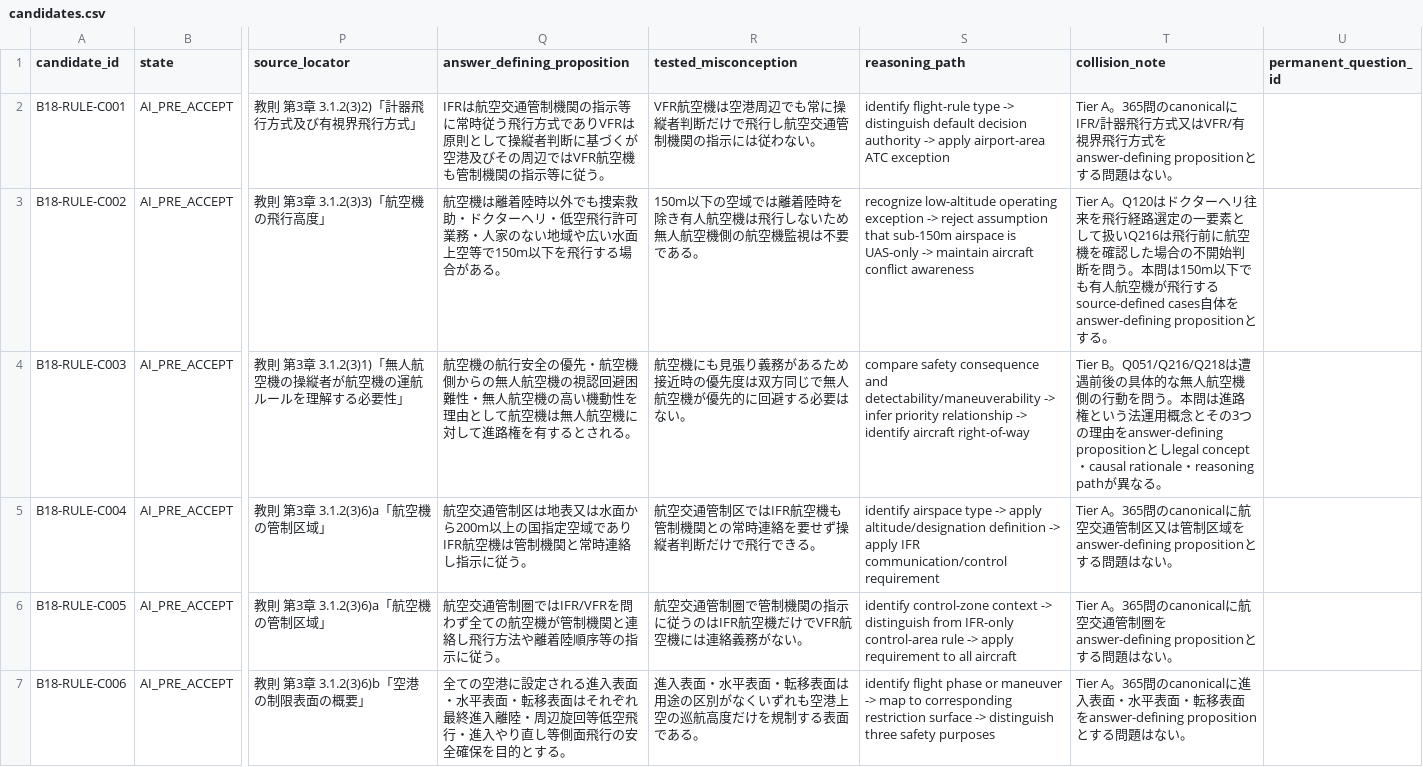
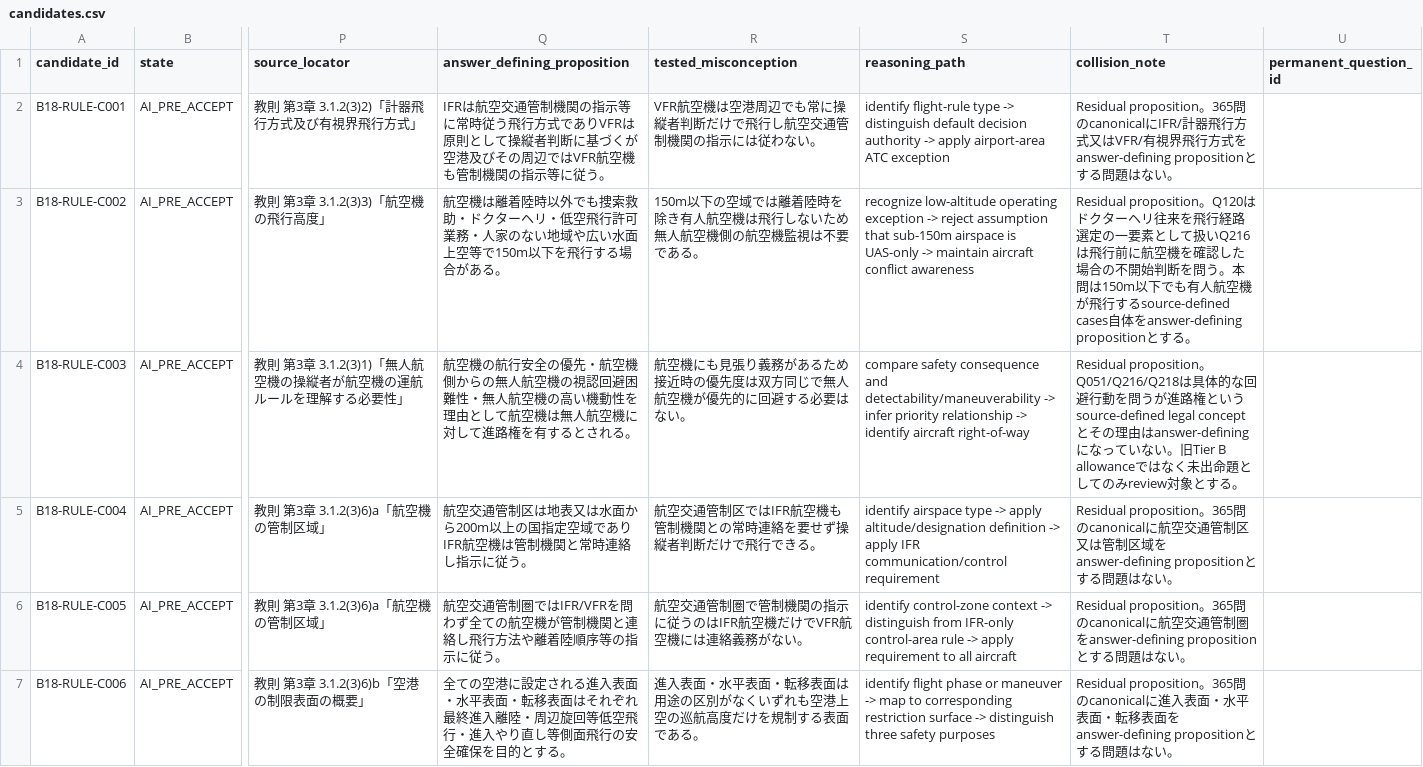
Before and after one commit to Komadeki/health-quiz-app, a CSV file: question_banks/drone_second_class/authoring/batches/batch_018/candidates.csv, drawn as a sheet; only a part is shown, gaps mark what is left out; the diff names each change by its address in the sheet, - before the commit and + after, or states it on an @@ line.

Commit message:
Reclassify B18 as residual propositions only

```diff
--- a/question_banks/drone_second_class/authoring/batches/batch_018/candidates.csv
+++ b/question_banks/drone_second_class/authoring/batches/batch_018/candidates.csv
-T2 (collision_note): Tier A。365問の…
+T2 (collision_note): Residual proposition。365問の…
-T3 (collision_note): Tier A。Q120はド…
+T3 (collision_note): Residual proposition。Q120はド…
-T4 (collision_note): Tier B。Q051/Q216/Q218は遭遇前後の具体的な無人航空機側の行動を問う。本問は進路権という法運用概念とその3つの理由をanswer-defining propositionとしlegal concept・causal rationale・reasoning pathが異なる。
+T4 (collision_note): Residual proposition。Q051/Q216/Q218は具体的な回避行動を問うが進路権というsource-defined legal conceptとその理由はanswer-definingになっていない。旧Tier B allowanceではなく未出命題としてのみreview対象とする。
-T5 (collision_note): Tier A。365問の…
+T5 (collision_note): Residual proposition。365問の…
-T6 (collision_note): Tier A。365問の…
+T6 (collision_note): Residual proposition。365問の…
-T7 (collision_note): Tier A。365問の…
+T7 (collision_note): Residual proposition。365問の…
```
